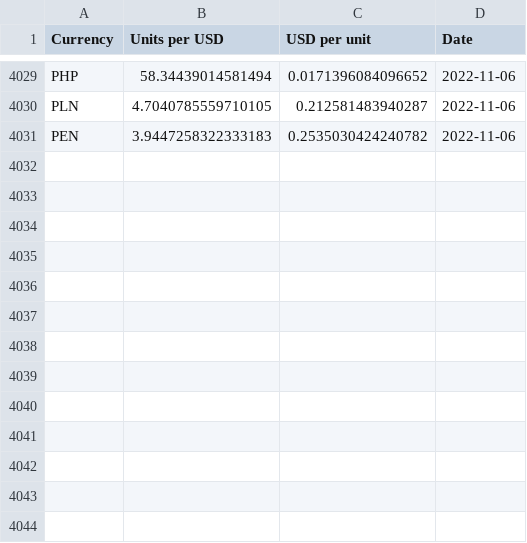
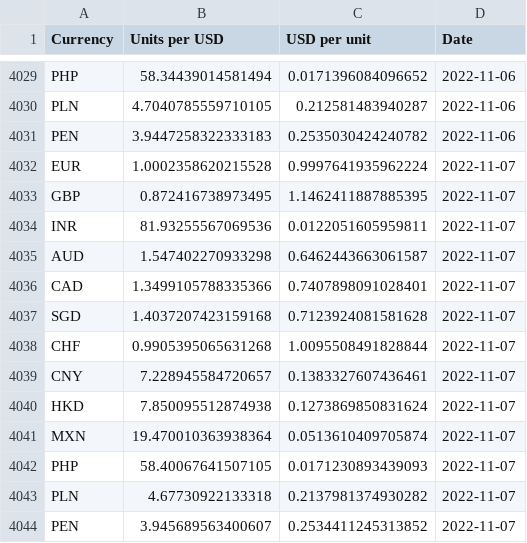
Before and after one commit to nattanarcilla/brc-pythonscripts, a CSV file: dailyfxrate-USD.csv, drawn as a sheet; only a part is shown, gaps mark what is left out; the diff names each change by its address in the sheet, - before the commit and + after, or states it on an @@ line.

```diff
--- a/dailyfxrate-USD.csv
+++ b/dailyfxrate-USD.csv
+row 4032: EUR | 1.0002358620215528 | 0.9997641935962224 | 2022-11-07
+row 4033: GBP | 0.872416738973495 | 1.1462411887885395 | 2022-11-07
+row 4034: INR | 81.93255567069536 | 0.0122051605959811 | 2022-11-07
+row 4035: AUD | 1.547402270933298 | 0.6462443663061587 | 2022-11-07
+row 4036: CAD | 1.3499105788335366 | 0.7407898091028401 | 2022-11-07
+row 4037: SGD | 1.4037207423159168 | 0.7123924081581628 | 2022-11-07
+row 4038: CHF | 0.9905395065631268 | 1.0095508491828844 | 2022-11-07
+row 4039: CNY | 7.228945584720657 | 0.1383327607436461 | 2022-11-07
+row 4040: HKD | 7.850095512874938 | 0.1273869850831624 | 2022-11-07
+row 4041: MXN | 19.470010363938364 | 0.0513610409705874 | 2022-11-07
+row 4042: PHP | 58.40067641507105 | 0.0171230893439093 | 2022-11-07
+row 4043: PLN | 4.67730922133318 | 0.2137981374930282 | 2022-11-07
+row 4044: PEN | 3.945689563400607 | 0.2534411245313852 | 2022-11-07
```
Also changed, not shown: dailyfxrate-HKD.csv.
